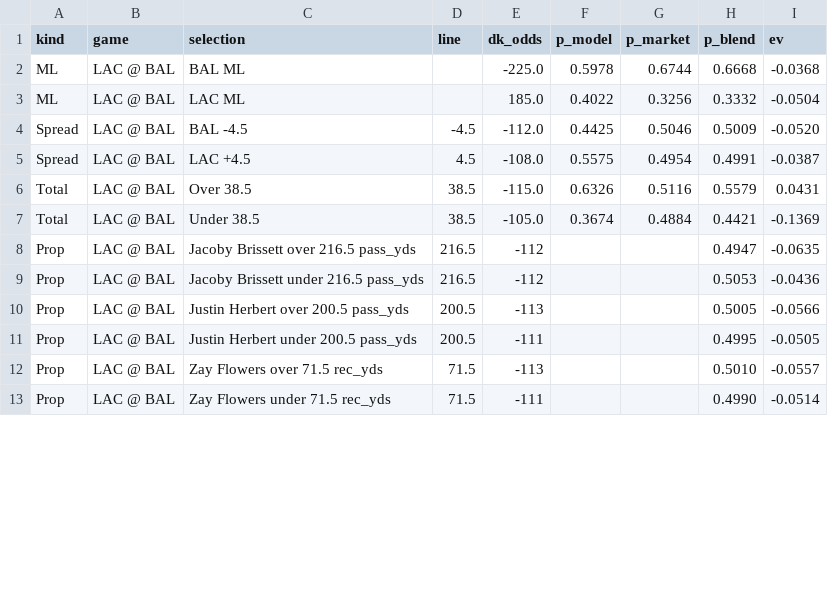
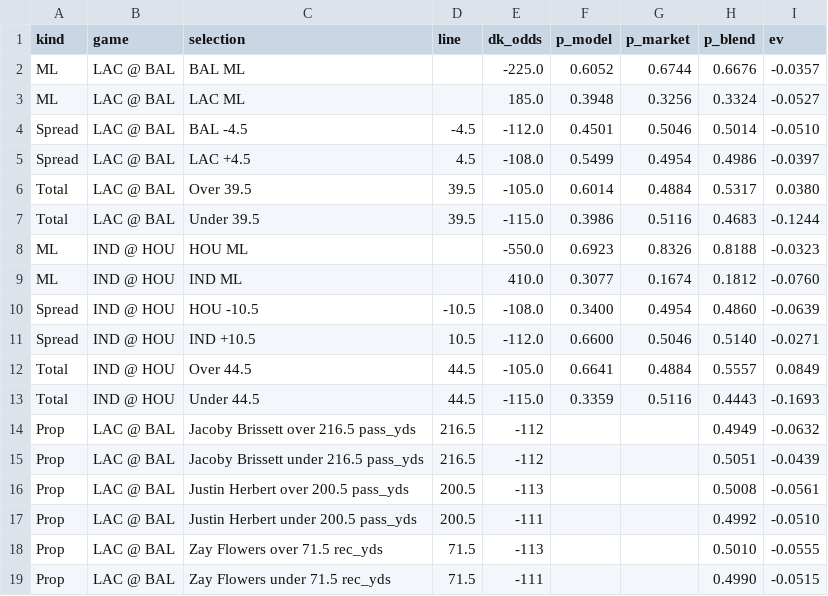
Before and after one commit to gmoneydakota/my-city, a CSV file: bets/reports/2026-11-16_nfl_all_prices.csv, drawn as a sheet; only a part is shown; the diff covers the shown part only.

```diff
--- a/bets/reports/2026-11-16_nfl_all_prices.csv
+++ b/bets/reports/2026-11-16_nfl_all_prices.csv
@@ -1,13 +1,19 @@
 kind,game,selection,line,dk_odds,p_model,p_market,p_blend,ev
-ML,LAC @ BAL,BAL ML,,-225.0,0.5978,0.6744,0.6668,-0.0368
-ML,LAC @ BAL,LAC ML,,185.0,0.4022,0.3256,0.3332,-0.0504
-Spread,LAC @ BAL,BAL -4.5,-4.5,-112.0,0.4425,0.5046,0.5009,-0.0520
-Spread,LAC @ BAL,LAC +4.5,4.5,-108.0,0.5575,0.4954,0.4991,-0.0387
-Total,LAC @ BAL,Over 38.5,38.5,-115.0,0.6326,0.5116,0.5579,0.0431
-Total,LAC @ BAL,Under 38.5,38.5,-105.0,0.3674,0.4884,0.4421,-0.1369
-Prop,LAC @ BAL,Jacoby Brissett over 216.5 pass_yds,216.5,-112,,,0.4947,-0.0635
-Prop,LAC @ BAL,Jacoby Brissett under 216.5 pass_yds,216.5,-112,,,0.5053,-0.0436
-Prop,LAC @ BAL,Justin Herbert over 200.5 pass_yds,200.5,-113,,,0.5005,-0.0566
-Prop,LAC @ BAL,Justin Herbert under 200.5 pass_yds,200.5,-111,,,0.4995,-0.0505
-Prop,LAC @ BAL,Zay Flowers over 71.5 rec_yds,71.5,-113,,,0.5010,-0.0557
-Prop,LAC @ BAL,Zay Flowers under 71.5 rec_yds,71.5,-111,,,0.4990,-0.0514
+ML,LAC @ BAL,BAL ML,,-225.0,0.6052,0.6744,0.6676,-0.0357
+ML,LAC @ BAL,LAC ML,,185.0,0.3948,0.3256,0.3324,-0.0527
+Spread,LAC @ BAL,BAL -4.5,-4.5,-112.0,0.4501,0.5046,0.5014,-0.0510
+Spread,LAC @ BAL,LAC +4.5,4.5,-108.0,0.5499,0.4954,0.4986,-0.0397
+Total,LAC @ BAL,Over 39.5,39.5,-105.0,0.6014,0.4884,0.5317,0.0380
+Total,LAC @ BAL,Under 39.5,39.5,-115.0,0.3986,0.5116,0.4683,-0.1244
+ML,IND @ HOU,HOU ML,,-550.0,0.6923,0.8326,0.8188,-0.0323
+ML,IND @ HOU,IND ML,,410.0,0.3077,0.1674,0.1812,-0.0760
+Spread,IND @ HOU,HOU -10.5,-10.5,-108.0,0.3400,0.4954,0.4860,-0.0639
+Spread,IND @ HOU,IND +10.5,10.5,-112.0,0.6600,0.5046,0.5140,-0.0271
+Total,IND @ HOU,Over 44.5,44.5,-105.0,0.6641,0.4884,0.5557,0.0849
+Total,IND @ HOU,Under 44.5,44.5,-115.0,0.3359,0.5116,0.4443,-0.1693
+Prop,LAC @ BAL,Jacoby Brissett over 216.5 pass_yds,216.5,-112,,,0.4949,-0.0632
+Prop,LAC @ BAL,Jacoby Brissett under 216.5 pass_yds,216.5,-112,,,0.5051,-0.0439
+Prop,LAC @ BAL,Justin Herbert over 200.5 pass_yds,200.5,-113,,,0.5008,-0.0561
+Prop,LAC @ BAL,Justin Herbert under 200.5 pass_yds,200.5,-111,,,0.4992,-0.0510
+Prop,LAC @ BAL,Zay Flowers over 71.5 rec_yds,71.5,-113,,,0.5010,-0.0555
+Prop,LAC @ BAL,Zay Flowers under 71.5 rec_yds,71.5,-111,,,0.4990,-0.0515
```
Also changed, not shown: 87 edited cells elsewhere in this file, bets/history/picks.csv, bets/history/shadow_bets.csv, 11 other files.
